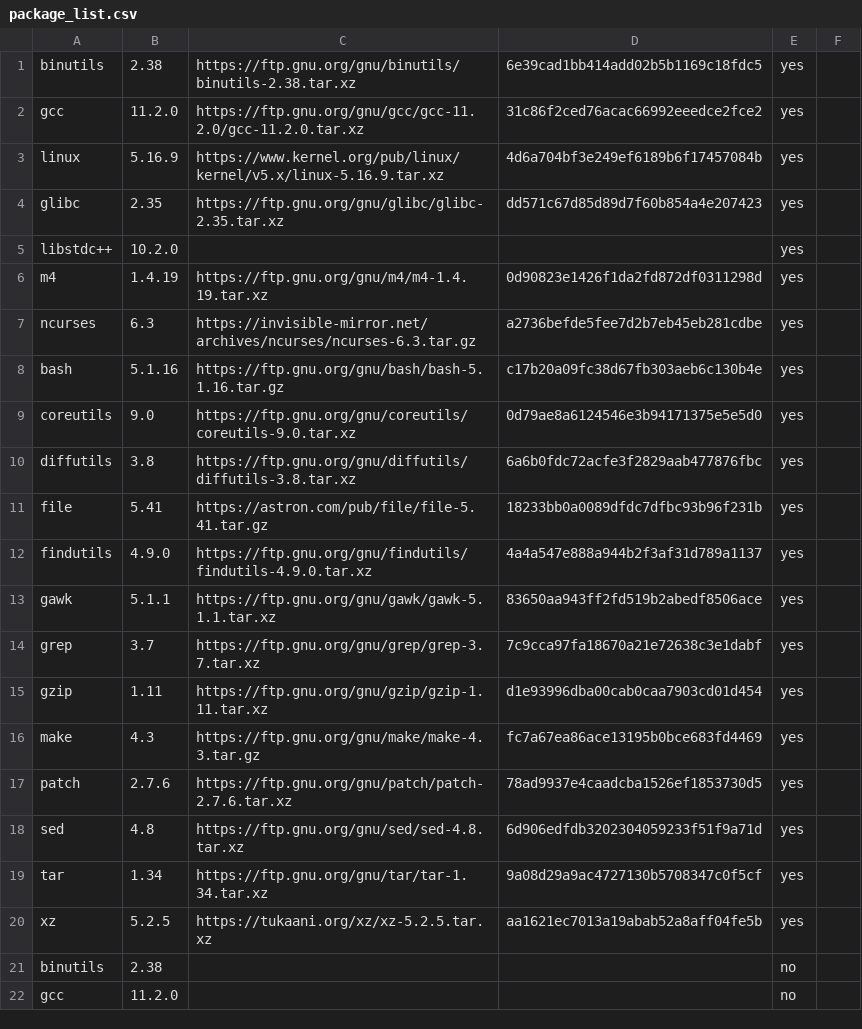
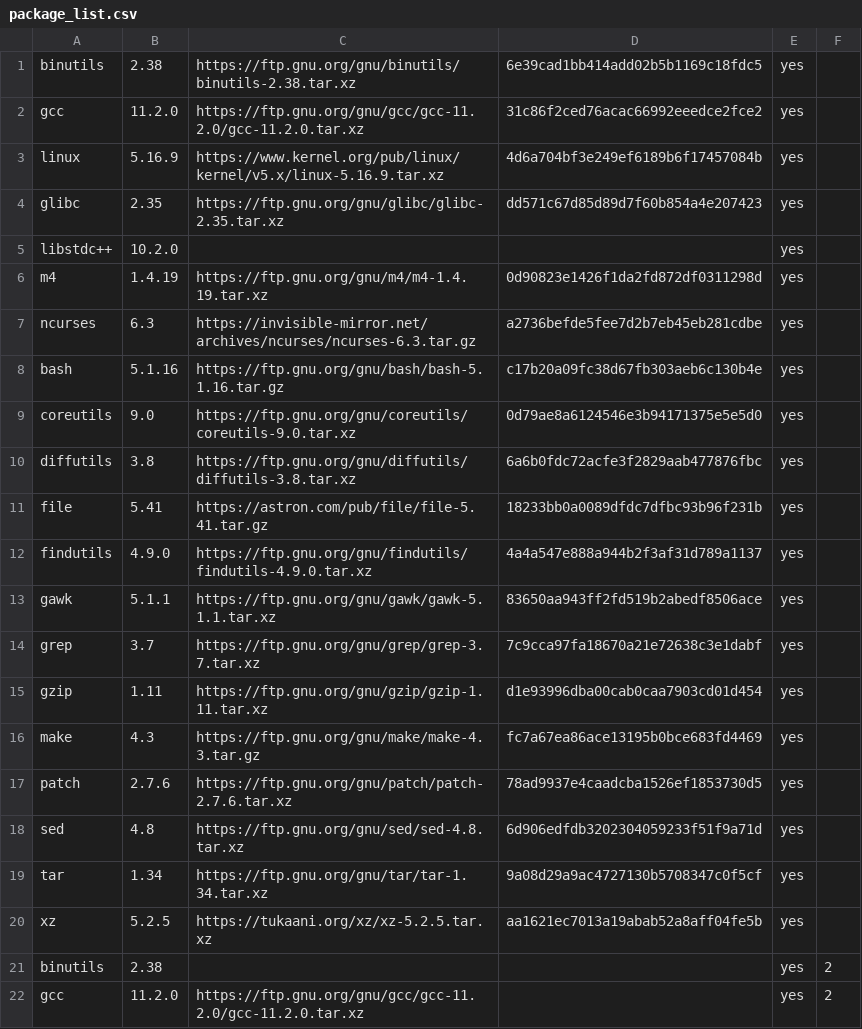
Before and after one commit to maxime-42/ft_linux, a CSV file: package_list.csv, drawn as a sheet.

```diff
--- a/package_list.csv
+++ b/package_list.csv
@@ -20,3 +20,3 @@ tar;1.34;https://ftp.gnu.org/gnu/tar/tar-1.34.tar.xz;9a08d29a9ac4727130b5708347c
 xz;5.2.5;https://tukaani.org/xz/xz-5.2.5.tar.xz;aa1621ec7013a19abab52a8aff04fe5b;yes
-binutils;2.38;;;no
-gcc;11.2.0;;;no
+binutils;2.38;;;yes;2
+gcc;11.2.0;https://ftp.gnu.org/gnu/gcc/gcc-11.2.0/gcc-11.2.0.tar.xz;;yes;2
```
Also changed, not shown: 4 other files.
